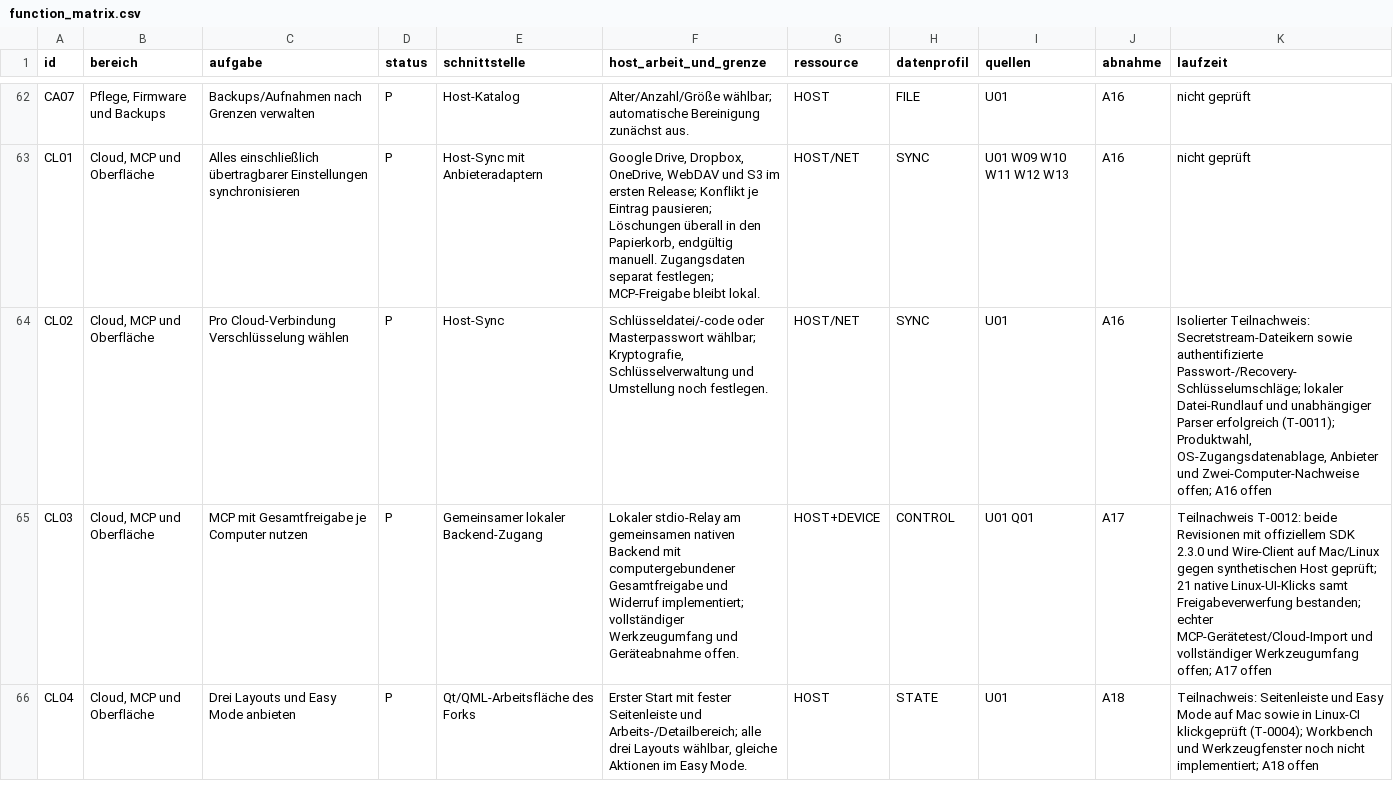
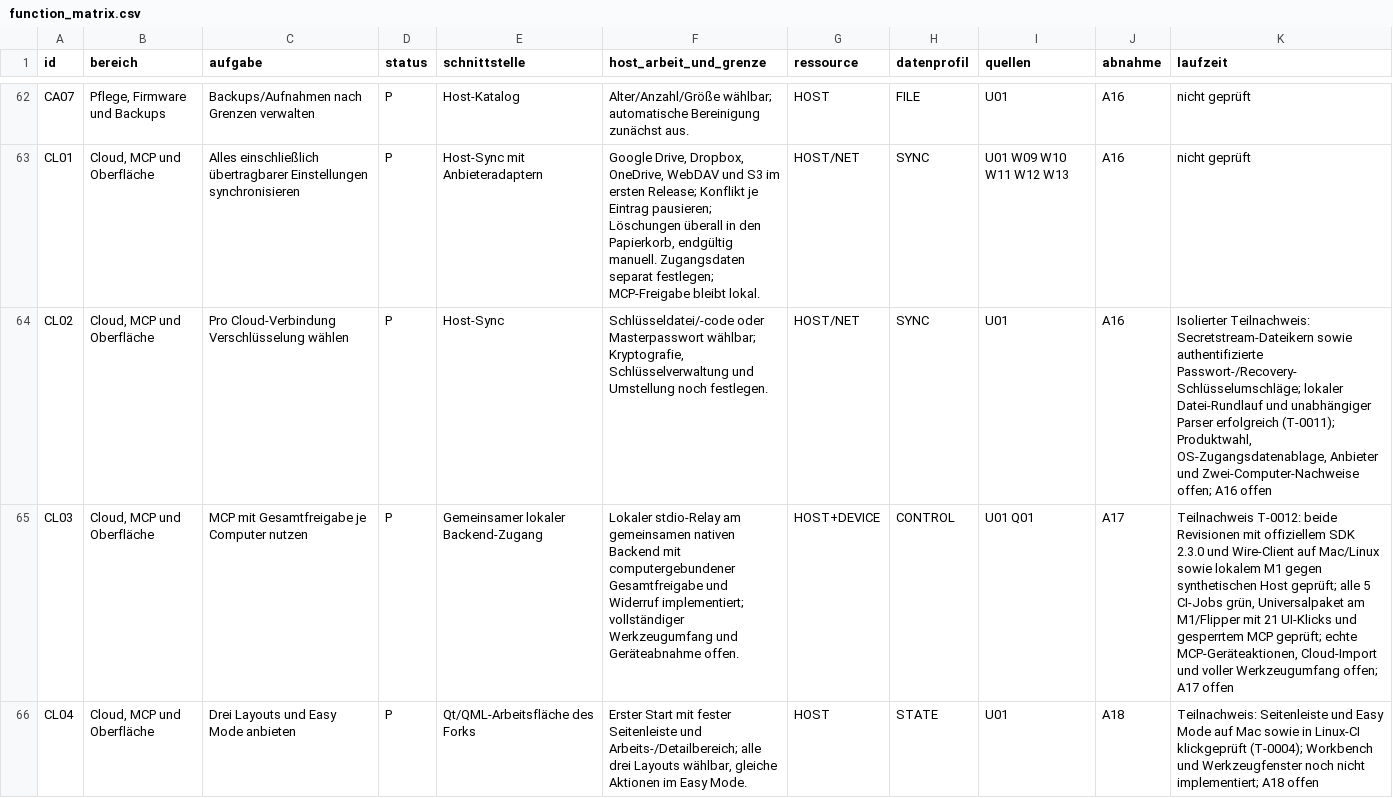
Before and after one commit to JoKeks2023/uFlipper, a CSV file: docs/tasks/T-0002_technical-plan/function_matrix.csv, drawn as a sheet; only a part is shown, gaps mark what is left out; the diff names each change by its address in the sheet, - before the commit and + after, or states it on an @@ line.

Commit message:
Update MCP matrix with verified Universal package and M1 runtime evidence

```diff
--- a/docs/tasks/T-0002_technical-plan/function_matrix.csv
+++ b/docs/tasks/T-0002_technical-plan/function_matrix.csv
-K65 (laufzeit): …auf Mac/Linux gegen synthetischen Host geprüft; 21 native Linux-UI-Klicks samt Freigabeverwerfung bestanden; echter MCP-Gerätetest/Cloud-Import und vollständiger Werkzeugumfang offen;…
+K65 (laufzeit): …auf Mac/Linux sowie lokalem M1 gegen synthetischen Host geprüft; alle 5 CI-Jobs grün, Universalpaket am M1/Flipper mit 21 UI-Klicks und gesperrtem MCP geprüft; echte MCP-Geräteaktionen, Cloud-Import und voller Werkzeugumfang offen;…
```
